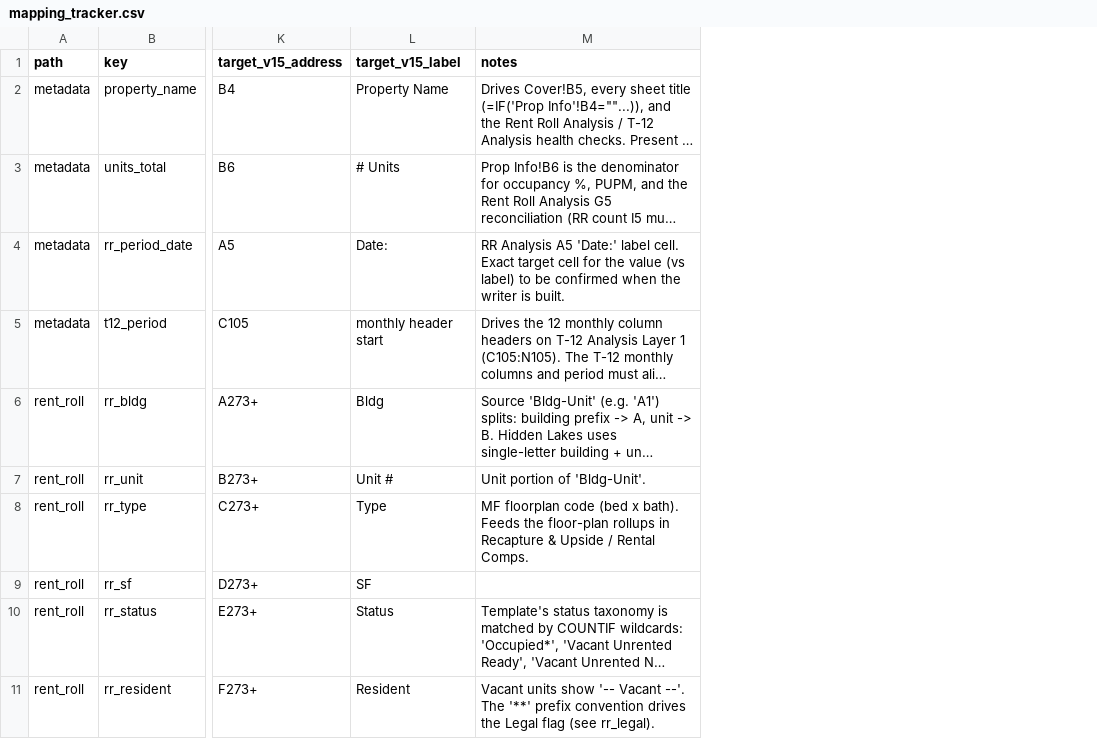
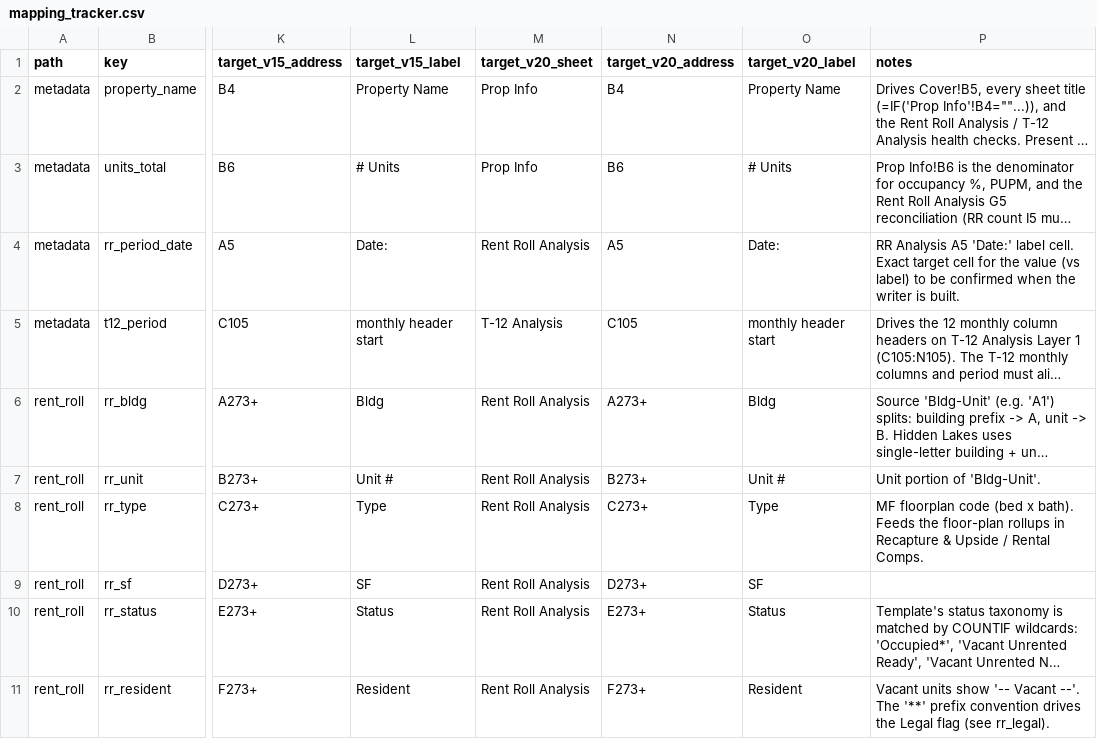
Before and after one commit to ErikJ-Stack/rent-roll-normalizer, a CSV file: tools/mf_uw_template/mapping_tracker.csv, drawn as a sheet; only a part is shown, gaps mark what is left out; long unchanged cells end in …; the diff names each change by its address in the sheet, - before the commit and + after, or states it on an @@ line.

```diff
--- a/tools/mf_uw_template/mapping_tracker.csv
+++ b/tools/mf_uw_template/mapping_tracker.csv
+column M (target_v20_sheet), rows 2-11: Prop Info | Prop Info | Rent Roll Analysis | T-12 Analysis | Rent Roll Analysis | Rent Roll Analysis | Rent Roll Analysis | Rent Roll Analysis | Rent Roll Analysis | Rent Roll Analysis
+column N (target_v20_address), rows 2-11: B4 | B6 | A5 | C105 | A273+ | B273+ | C273+ | D273+ | E273+ | F273+
+column O (target_v20_label), rows 2-11: Property Name | # Units | Date: | monthly header start | Bldg | Unit # | Type | SF | Status | Resident
```
Also changed, not shown: 15 other files.
